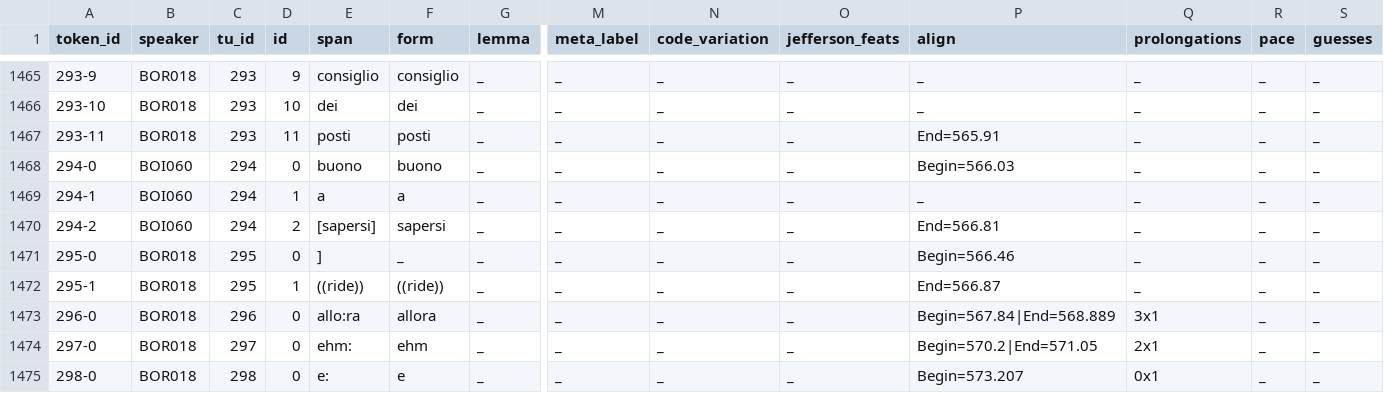
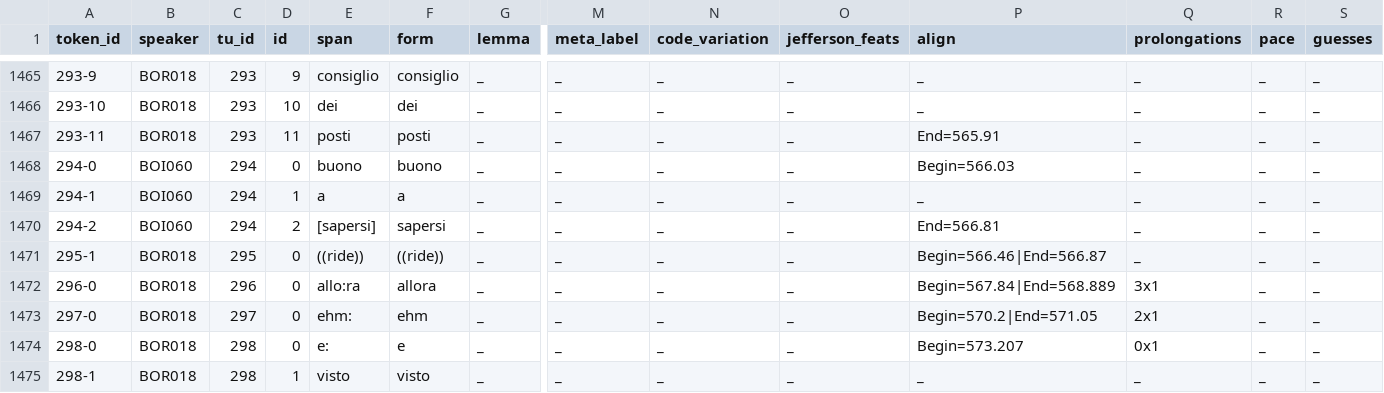
Before and after one commit to KIParla/ParlaBO, a TSV file: tsv/PBA004.vert.tsv, drawn as a sheet; only a part is shown, gaps mark what is left out; the shorter side is filled out with more unchanged rows; removed rows and columns are numbered as before the commit, all else as after; rows hold the shown columns only; the diff names each change by its address in the sheet, - before the commit and + after, or states it on an @@ line.

```diff
--- a/tsv/PBA004.vert.tsv
+++ b/tsv/PBA004.vert.tsv
-row 1471: 295-0 | BOR018 | 295 | 0 | ] | _ | _ | _ | _ | _ | Begin=566.46 | _ | _ | _
-D1471 (id): 1
+D1471 (id): 0
-P1471 (align): End=566.87
+P1471 (align): Begin=566.46|End=566.87
```
Also changed, not shown: 2 other files.
